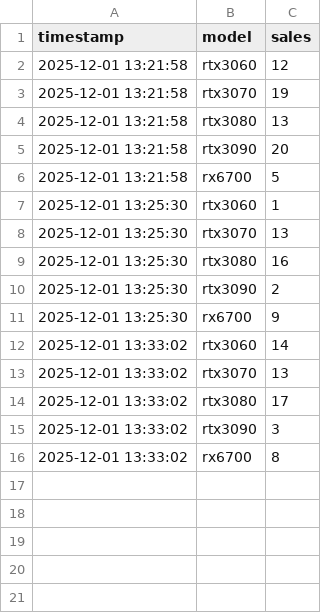
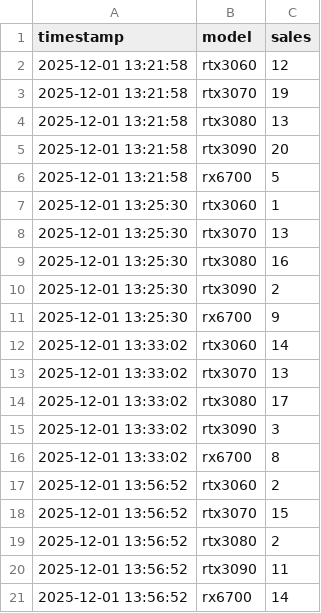
Before and after one commit to charles2652/exam_Bash_MLOps, a CSV file: data/raw/sales_data.csv, drawn as a sheet; the diff names each change by its address in the sheet, - before the commit and + after, or states it on an @@ line.

```diff
--- a/data/raw/sales_data.csv
+++ b/data/raw/sales_data.csv
+row 17: 2025-12-01 13:56:52 | rtx3060 | 2
+row 18: 2025-12-01 13:56:52 | rtx3070 | 15
+row 19: 2025-12-01 13:56:52 | rtx3080 | 2
+row 20: 2025-12-01 13:56:52 | rtx3090 | 11
+row 21: 2025-12-01 13:56:52 | rx6700 | 14
```
Also changed, not shown: 5 other files.
